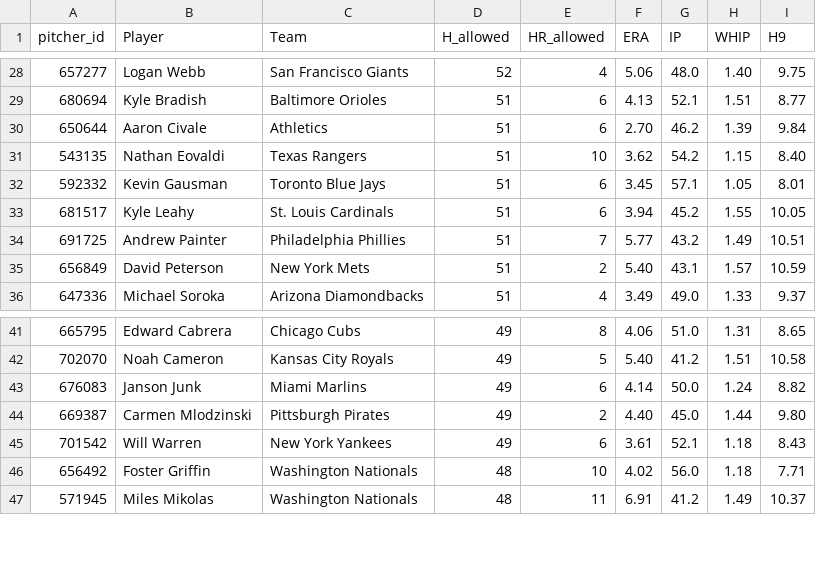
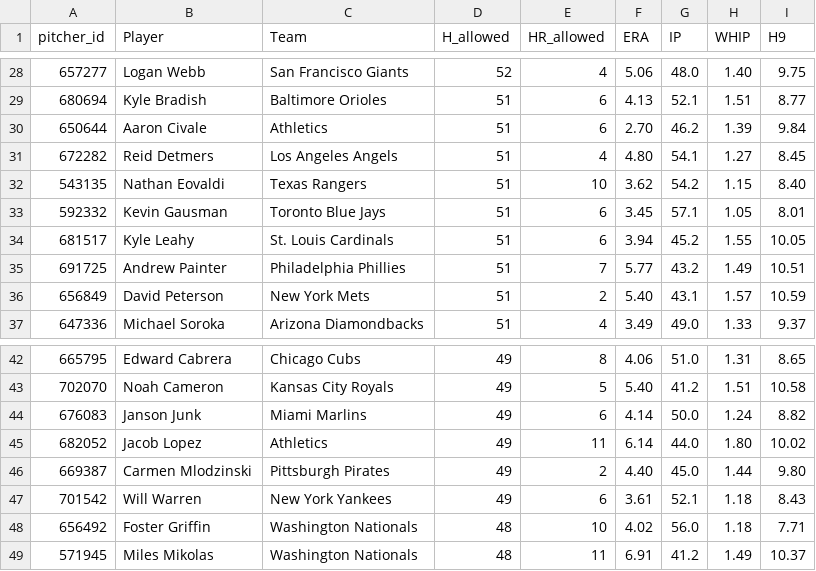
Before and after one commit to HitByOne/mlb-dashboard, a CSV file: data/leaky_pitchers.csv, drawn as a sheet; only a part is shown, gaps mark what is left out.

```diff
--- a/data/leaky_pitchers.csv
+++ b/data/leaky_pitchers.csv
@@ -30,2 +30,3 @@ pitcher_id,Player,Team,H_allowed,HR_allowed,ERA,IP,WHIP,H9
 650644,Aaron Civale,Athletics,51,6,2.70,46.2,1.39,9.84
+672282,Reid Detmers,Los Angeles Angels,51,4,4.80,54.1,1.27,8.45
 543135,Nathan Eovaldi,Texas Rangers,51,10,3.62,54.2,1.15,8.40
@@ -43,2 +44,3 @@ pitcher_id,Player,Team,H_allowed,HR_allowed,ERA,IP,WHIP,H9
 676083,Janson Junk,Miami Marlins,49,6,4.14,50.0,1.24,8.82
+682052,Jacob Lopez,Athletics,49,11,6.14,44.0,1.80,10.02
 669387,Carmen Mlodzinski,Pittsburgh Pirates,49,2,4.40,45.0,1.44,9.80
```
Also changed, not shown: data/bvp.csv, data/hit_streaks.csv, 11 other files.
